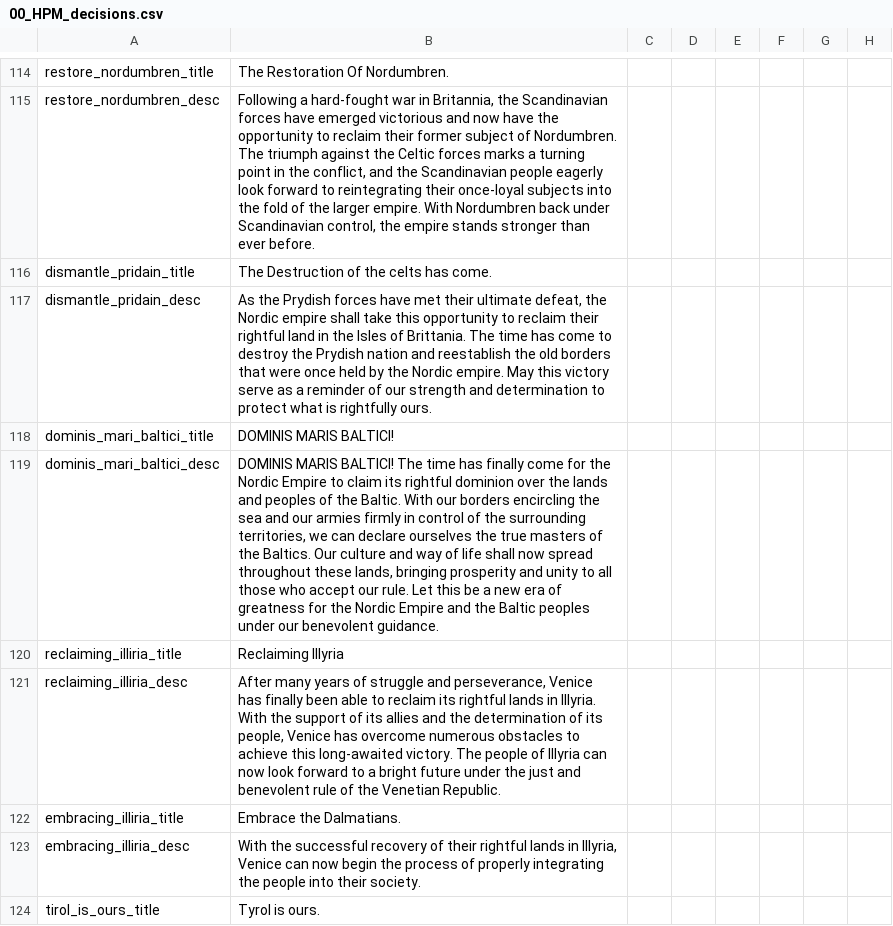
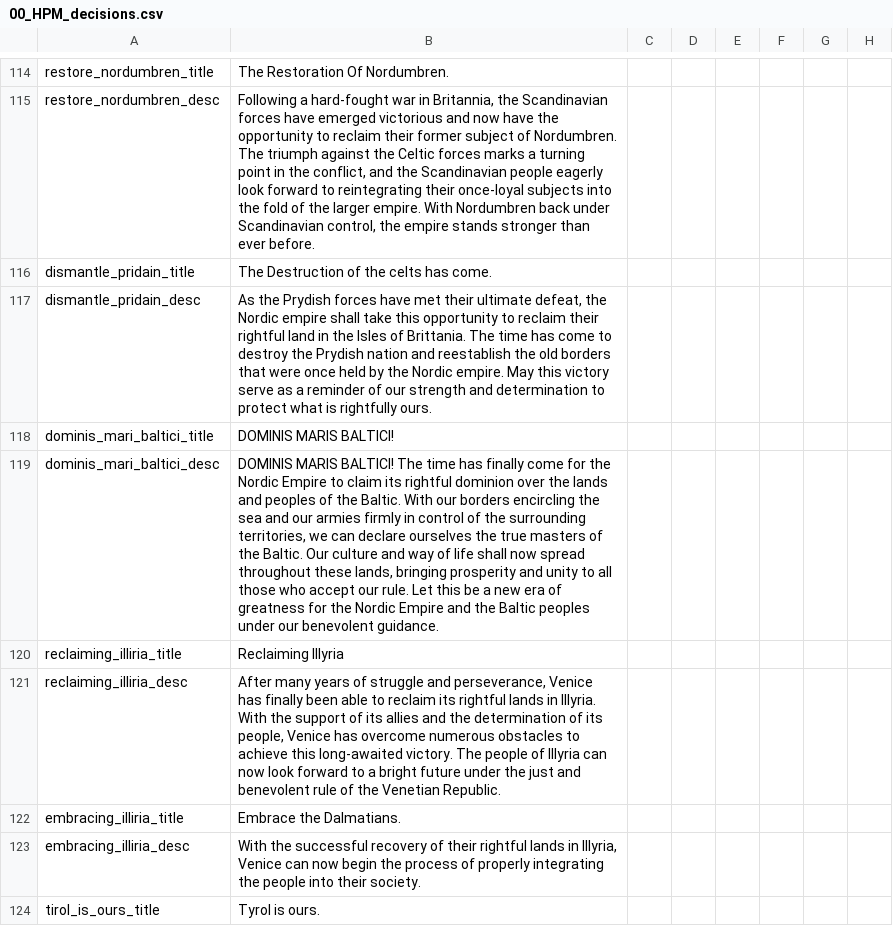
Before and after one commit to Destaro/TNS, a CSV file: struggle/localisation/00_HPM_decisions.csv, drawn as a sheet; only a part is shown, gaps mark what is left out; the diff names each change by its address in the sheet, - before the commit and + after, or states it on an @@ line.

```diff
--- a/struggle/localisation/00_HPM_decisions.csv
+++ b/struggle/localisation/00_HPM_decisions.csv
-B119: …of the Baltics. Our culture…
+B119: …of the Baltic. Our culture…
```
Also changed, not shown: 13 other files.
